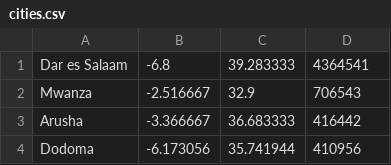
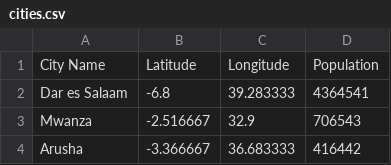
Before and after one commit to tracijo32/water_pumps, a CSV file: cities.csv, drawn as a sheet; only a part is shown; the shorter side is filled out with more unchanged rows; the diff names each change by its address in the sheet, - before the commit and + after, or states it on an @@ line.

Commit message:
Added city info and climate info to plots

```diff
--- a/cities.csv
+++ b/cities.csv
+row 1: City Name | Latitude | Longitude | Population
```
Also changed, not shown: 2 other files.
